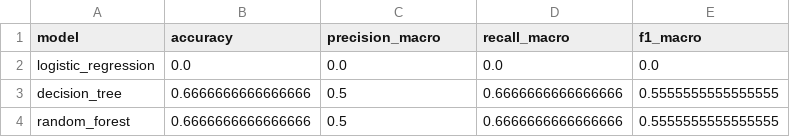
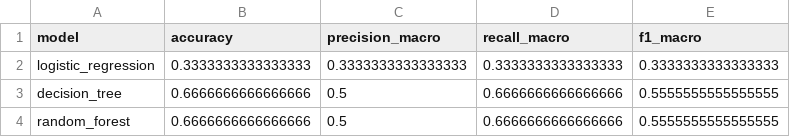
Before and after one commit to Phineas-bot/Final-data-sc, a CSV file: project/outputs/modeling/model_comparison.csv, drawn as a sheet.

```diff
--- a/project/outputs/modeling/model_comparison.csv
+++ b/project/outputs/modeling/model_comparison.csv
@@ -1,3 +1,3 @@
 model,accuracy,precision_macro,recall_macro,f1_macro
-logistic_regression,0.0,0.0,0.0,0.0
+logistic_regression,0.3333333333333333,0.3333333333333333,0.3333333333333333,0.3333333333333333
 decision_tree,0.6666666666666666,0.5,0.6666666666666666,0.5555555555555555
```
Also changed, not shown: project/data/processed/user_features.csv, project/submission/DataScience_Final_GroupA_TeamGamma/4_Modeling/user_features.csv, 54 other files.
